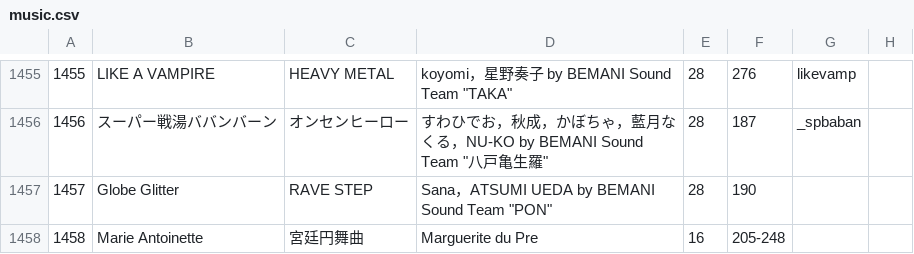
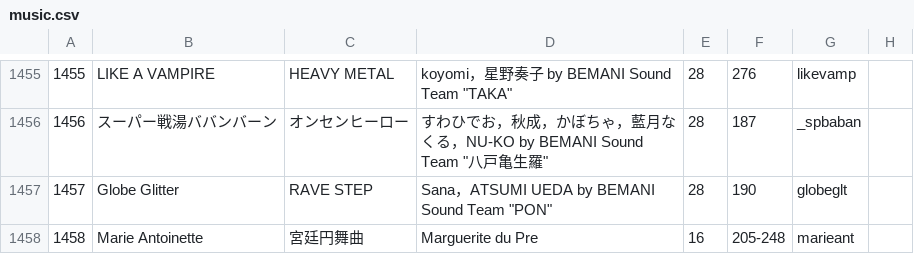
Before and after one commit to syota0304/IIDX_Viewer, a CSV file: 28/music.csv, drawn as a sheet; only a part is shown, gaps mark what is left out.

```diff
--- a/28/music.csv
+++ b/28/music.csv
@@ -1456,4 +1456,4 @@
 1456,スーパー戦湯ババンバーン,オンセンヒーロー,"すわひでお，秋成，かぼちゃ，藍月なくる，NU-KO by BEMANI Sound Team ""八戸亀生羅""",28,187,_spbaban,
-1457,Globe Glitter,RAVE STEP,"Sana，ATSUMI UEDA by BEMANI Sound Team ""PON""",28,190,,
-1458,Marie Antoinette,宮廷円舞曲,"Marguerite du Pre
-",16,205-248,,
+1457,Globe Glitter,RAVE STEP,"Sana，ATSUMI UEDA by BEMANI Sound Team ""PON""",28,190,globeglt,
+1458,Marie Antoinette,宮廷円舞曲,"Marguerite du Pre
+",16,205-248,marieant,
```
Also changed, not shown: 28/dp.csv, 1 other file.
